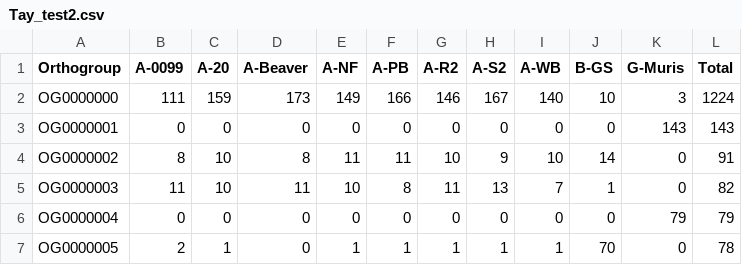
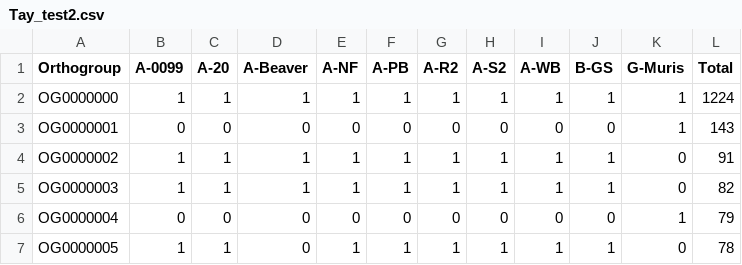
Before and after one commit to jwasmuth/Upset_test, a CSV file: Tay_test2.csv, drawn as a sheet; only a part is shown; the diff covers the shown part only.

Commit message:
Update Tay_test2.csv

```diff
--- a/Tay_test2.csv
+++ b/Tay_test2.csv
@@ -1,7 +1,7 @@
 Orthogroup,A-0099,A-20,A-Beaver,A-NF,A-PB,A-R2,A-S2,A-WB,B-GS,G-Muris,Total
-OG0000000,111,159,173,149,166,146,167,140,10,3,1224
-OG0000001,0,0,0,0,0,0,0,0,0,143,143
-OG0000002,8,10,8,11,11,10,9,10,14,0,91
-OG0000003,11,10,11,10,8,11,13,7,1,0,82
-OG0000004,0,0,0,0,0,0,0,0,0,79,79
-OG0000005,2,1,0,1,1,1,1,1,70,0,78
+OG0000000,1,1,1,1,1,1,1,1,1,1,1224
+OG0000001,0,0,0,0,0,0,0,0,0,1,143
+OG0000002,1,1,1,1,1,1,1,1,1,0,91
+OG0000003,1,1,1,1,1,1,1,1,1,0,82
+OG0000004,0,0,0,0,0,0,0,0,0,1,79
+OG0000005,1,1,0,1,1,1,1,1,1,0,78
```
Also changed, not shown: 37 edited cells elsewhere in this file.
